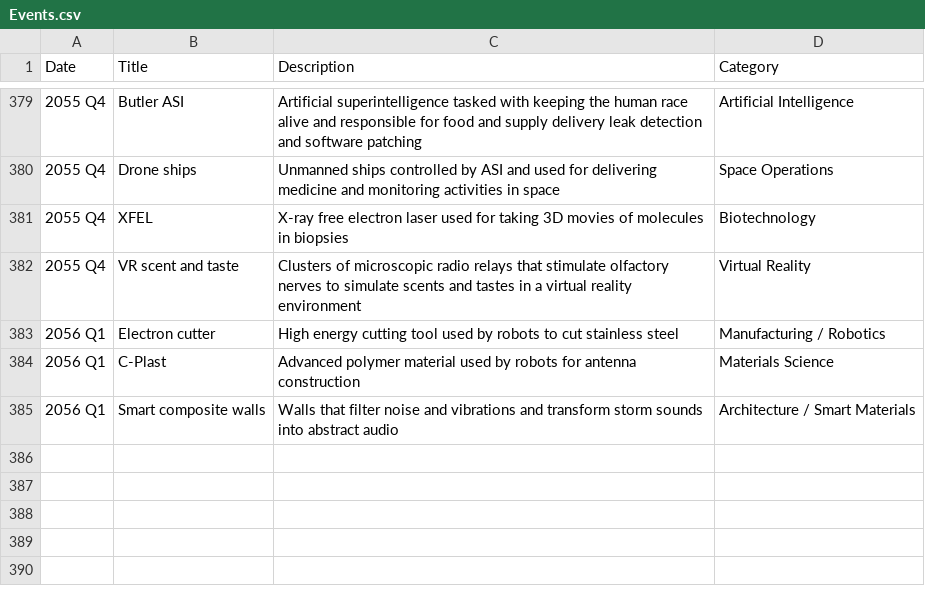
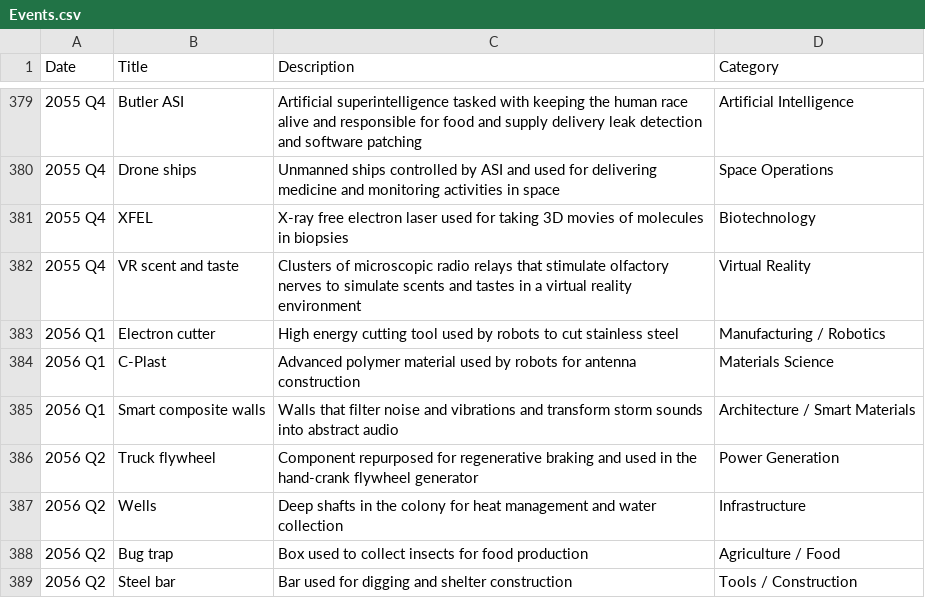
Before and after one commit to CytheCy/in20xx, a CSV file: Events.csv, drawn as a sheet; only a part is shown, gaps mark what is left out.

Commit message:
56 Q2

```diff
--- a/Events.csv
+++ b/Events.csv
@@ -385 +385,5 @@ Date,Title,Description,Category
 2056 Q1,Smart composite walls,Walls that filter noise and vibrations and transform storm sounds into abstract audio,Architecture / Smart Materials
+2056 Q2,Truck flywheel,Component repurposed for regenerative braking and used in the hand-crank flywheel generator,Power Generation
+2056 Q2,Wells,Deep shafts in the colony for heat management and water collection,Infrastructure
+2056 Q2,Bug trap,Box used to collect insects for food production,Agriculture / Food
+2056 Q2,Steel bar,Bar used for digging and shelter construction,Tools / Construction
```
